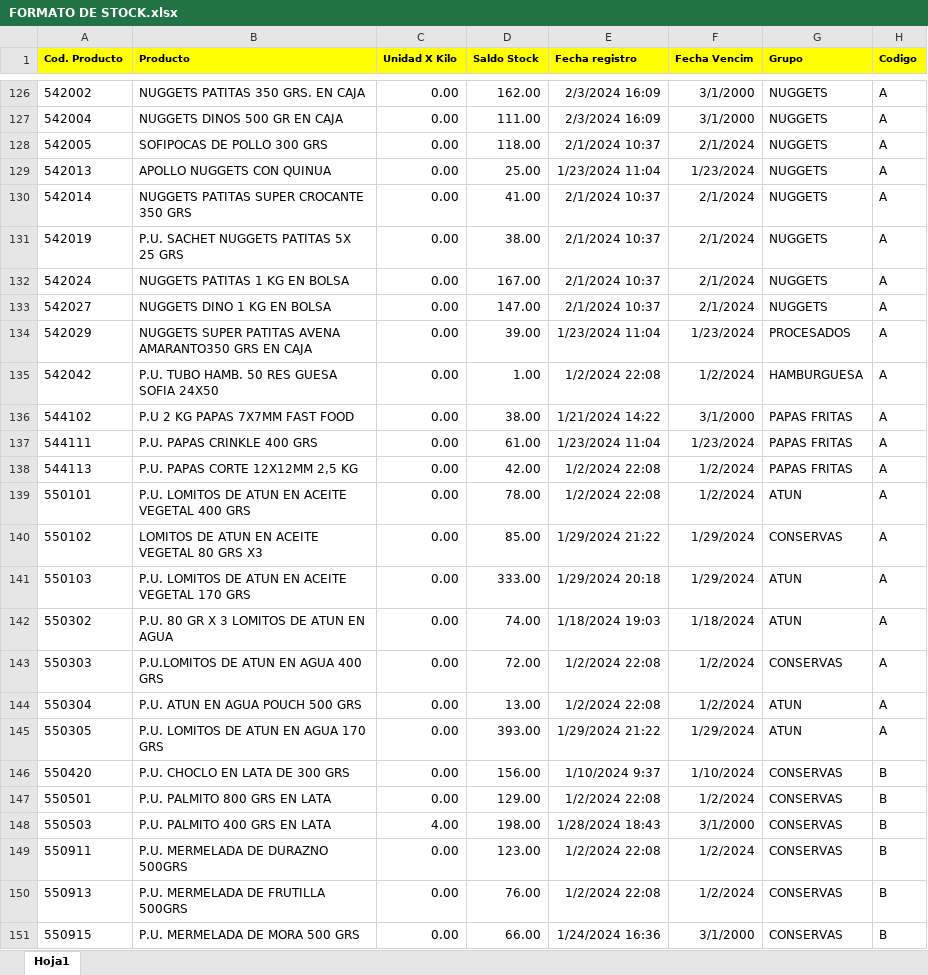
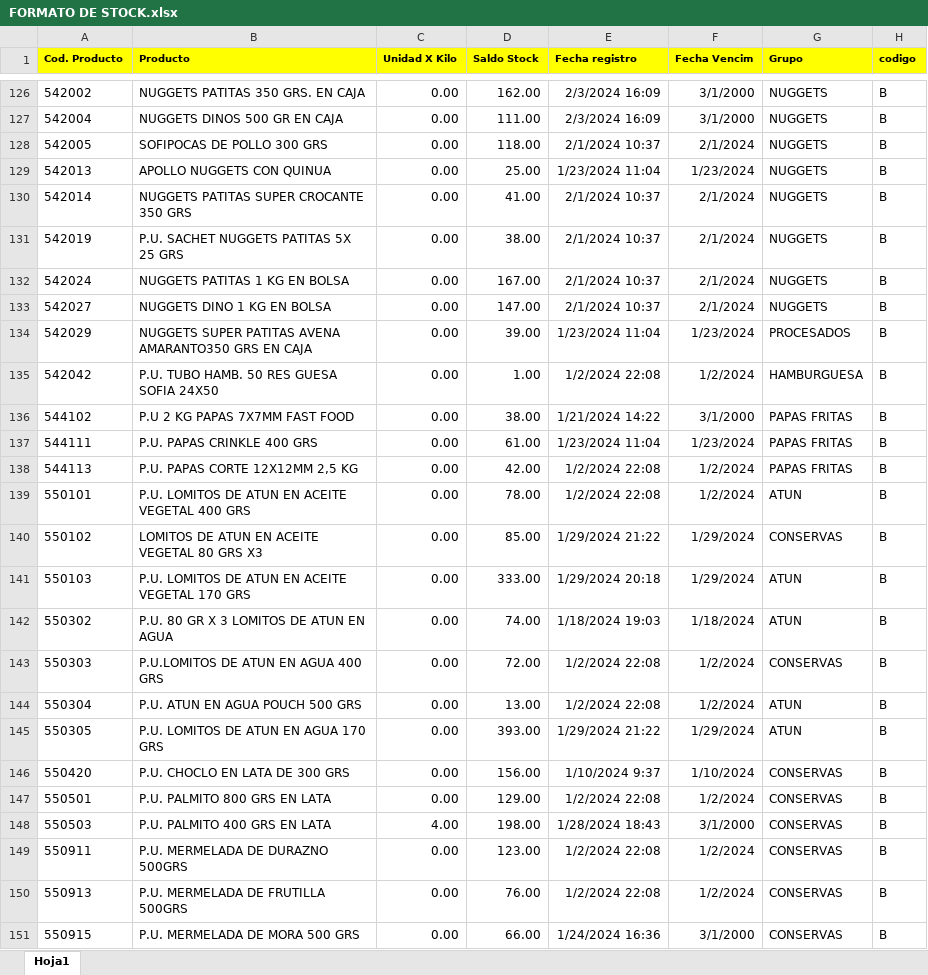
Before and after one commit to adimerpaul/sofi, an Excel workbook: sofiback/public/uploads/FORMATO DE STOCK.xlsx, sheet Hoja1, drawn as a sheet; only a part is shown, gaps mark what is left out; values as stored, in another font and other column widths than the file's, no borders; the diff covers the shown part only; the diff names each change by its address in the sheet, - before the commit and + after, or states it on an @@ line.

```diff
--- a/sofiback/public/uploads/FORMATO DE STOCK.xlsx (sheet Hoja1)
+++ b/sofiback/public/uploads/FORMATO DE STOCK.xlsx (sheet Hoja1)
-H1: Codigo
+H1: codigo
-H126:H145 (codigo): A
+H126:H145 (codigo): B
```
Also changed, not shown: 27 edited cells elsewhere in this sheet, 4 other files.
